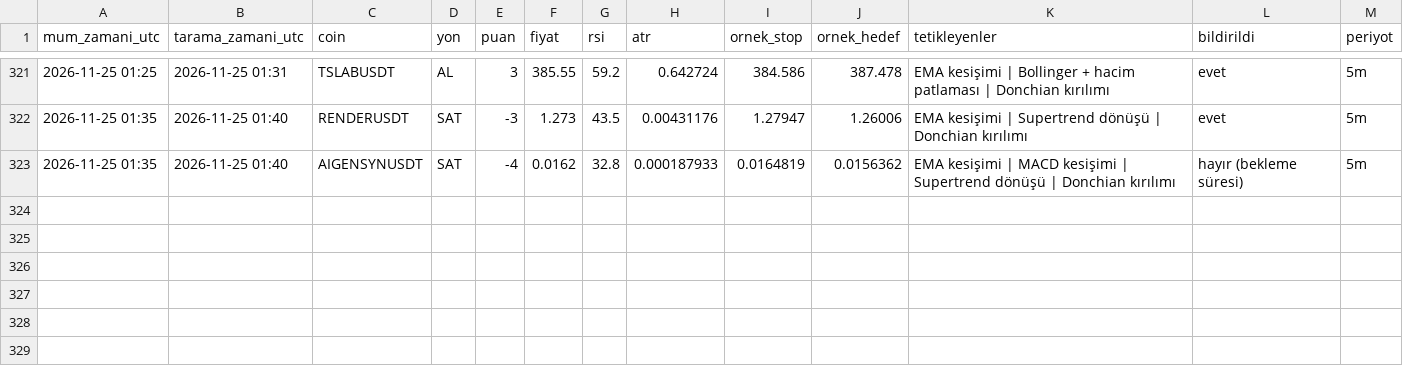
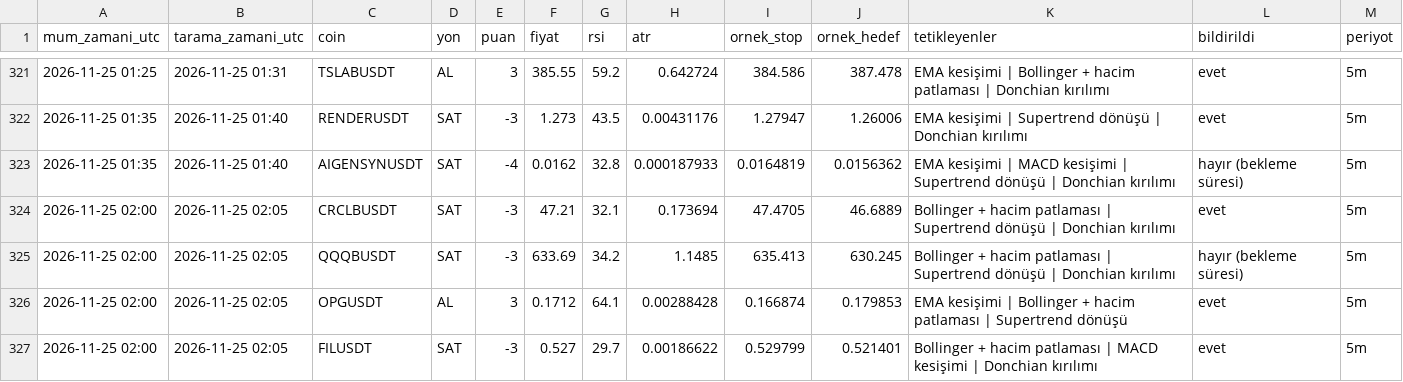
Before and after one commit to yumrukayayunusemre-creator/kripto-sinyal, a CSV file: kayitlar/sinyaller_2026-11.csv, drawn as a sheet; only a part is shown, gaps mark what is left out.

```diff
--- a/kayitlar/sinyaller_2026-11.csv
+++ b/kayitlar/sinyaller_2026-11.csv
@@ -323 +323,5 @@ mum_zamani_utc,tarama_zamani_utc,coin,yon,puan,fiyat,rsi,atr,ornek_stop,ornek_he
 2026-11-25 01:35,2026-11-25 01:40,AIGENSYNUSDT,SAT,-4,0.0162,32.8,0.000187933,0.0164819,0.0156362,EMA kesişimi | MACD kesişimi | Supertrend dönüşü | Donchian kırılımı,hayır (bekleme süresi),5m
+2026-11-25 02:00,2026-11-25 02:05,CRCLBUSDT,SAT,-3,47.21,32.1,0.173694,47.4705,46.6889,Bollinger + hacim patlaması | Supertrend dönüşü | Donchian kırılımı,evet,5m
+2026-11-25 02:00,2026-11-25 02:05,QQQBUSDT,SAT,-3,633.69,34.2,1.1485,635.413,630.245,Bollinger + hacim patlaması | Supertrend dönüşü | Donchian kırılımı,hayır (bekleme süresi),5m
+2026-11-25 02:00,2026-11-25 02:05,OPGUSDT,AL,3,0.1712,64.1,0.00288428,0.166874,0.179853,EMA kesişimi | Bollinger + hacim patlaması | Supertrend dönüşü,evet,5m
+2026-11-25 02:00,2026-11-25 02:05,FILUSDT,SAT,-3,0.527,29.7,0.00186622,0.529799,0.521401,Bollinger + hacim patlaması | MACD kesişimi | Donchian kırılımı,evet,5m
```
Also changed, not shown: kayitlar/strateji_sinyalleri_2026-11.csv, 1 other file.
